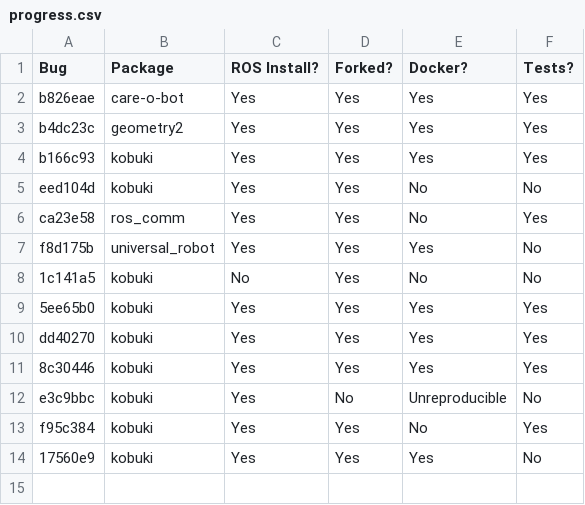
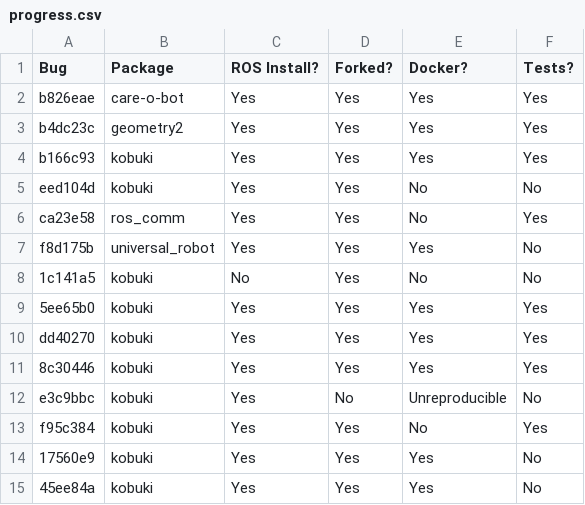
Before and after one commit to robust-rosin/robust, a CSV file: doc/progress.csv, drawn as a sheet; the diff names each change by its address in the sheet, - before the commit and + after, or states it on an @@ line.

Commit message:
reproduction of kobuki 45ee84a running into issue #144

```diff
--- a/doc/progress.csv
+++ b/doc/progress.csv
+row 15: 45ee84a | kobuki | Yes | Yes | Yes | No
```
Also changed, not shown: 4 other files.
